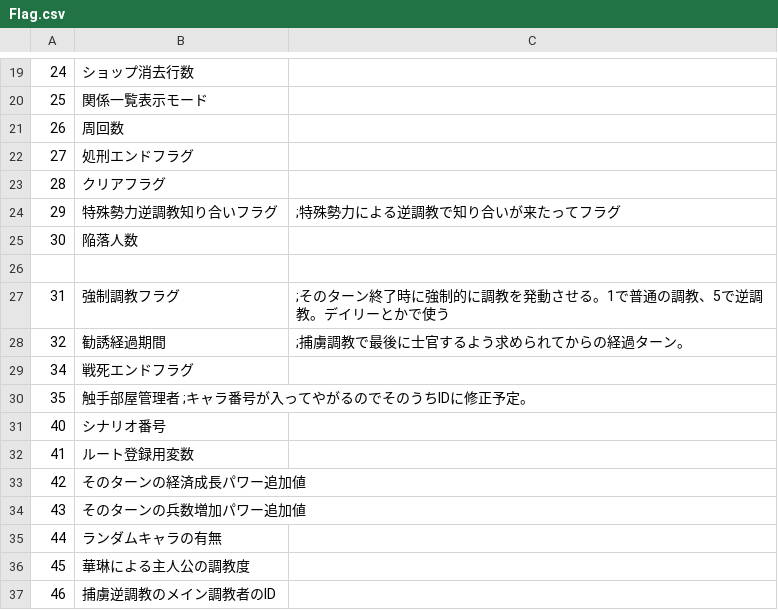
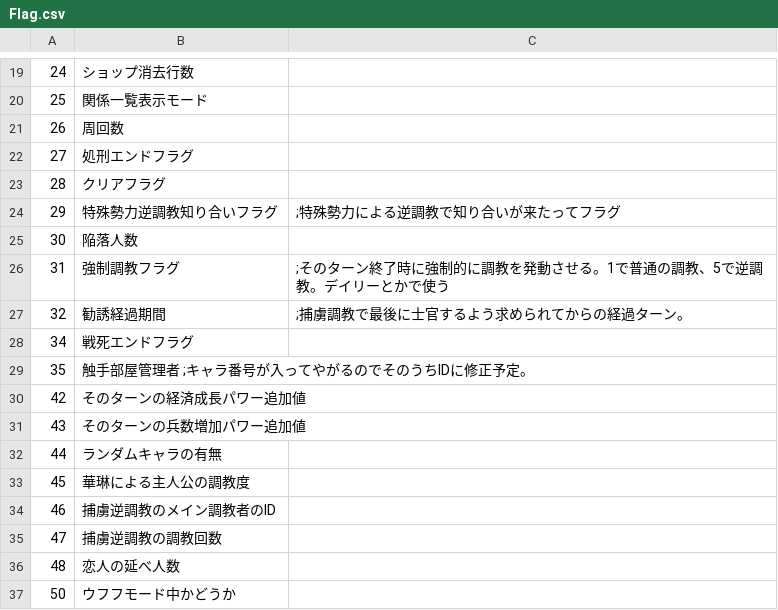
Before and after one commit to wamekukyouzin/eratohoK, a CSV file: CSV/Flag.csv, drawn as a sheet; only a part is shown, gaps mark what is left out; the shorter side is filled out with more unchanged rows.

Commit message:
FLAG:40,41はつかわれていないので削除

```diff
--- a/CSV/Flag.csv
+++ b/CSV/Flag.csv
@@ -25,3 +25,2 @@
 30,陥落人数
-
 31,強制調教フラグ,	;そのターン終了時に強制的に調教を発動させる。1で普通の調教、5で逆調教。デイリーとかで使う
@@ -30,4 +29,2 @@
 35,触手部屋管理者	;キャラ番号が入ってやがるのでそのうちIDに修正予定。
-40,シナリオ番号
-41,ルート登録用変数
 42,そのターンの経済成長パワー追加値
```
